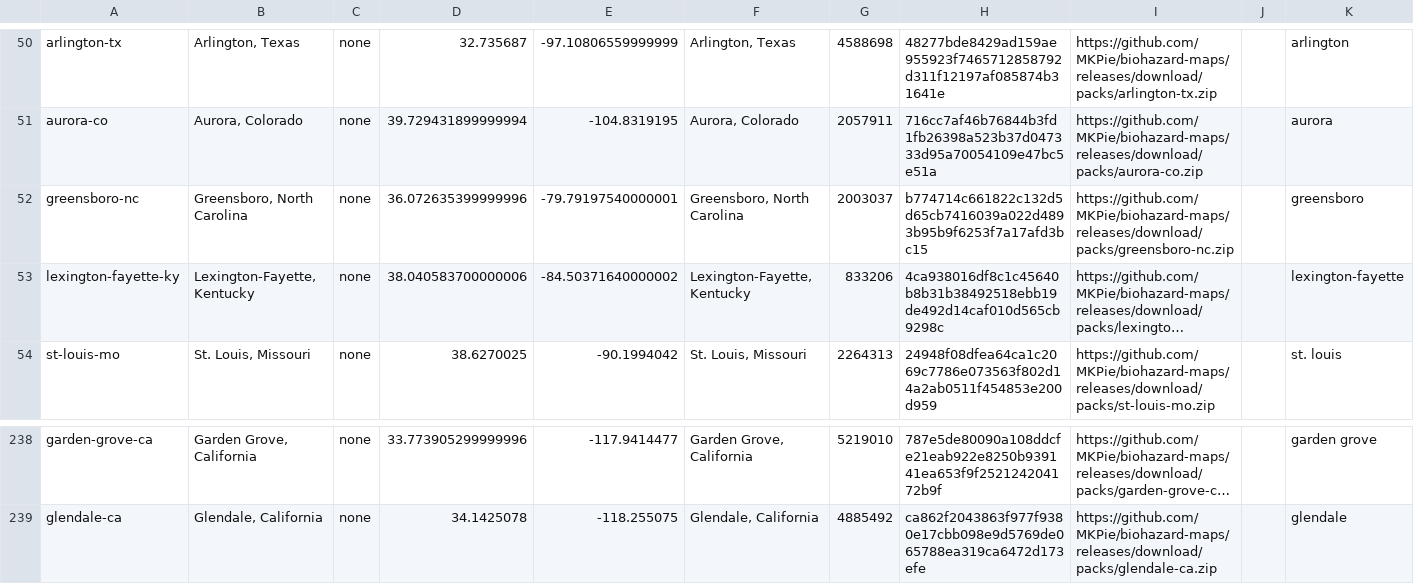
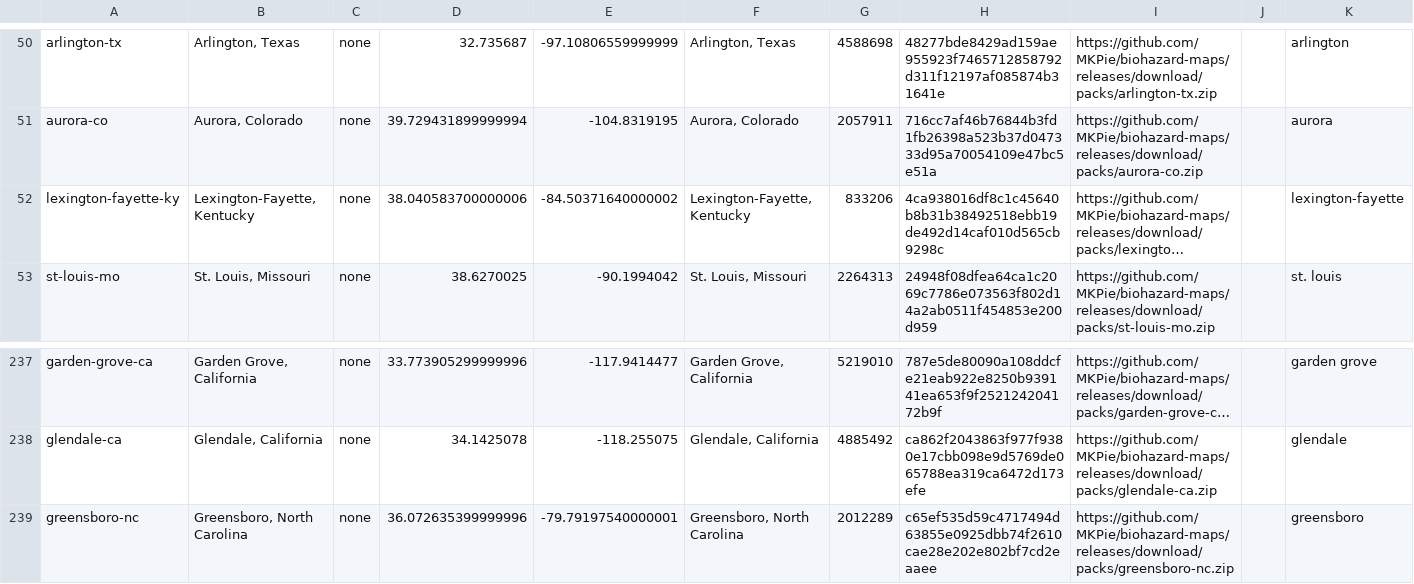
Before and after one commit to MKPie/biohazard-maps, a TSV file: regions.tsv, drawn as a sheet; only a part is shown, gaps mark what is left out; long unchanged cells end in …; removed rows and columns are numbered as before the commit, all else as after; the diff names each change by its address in the sheet, - before the commit and + after, or states it on an @@ line.

Commit message:
Add map pack greensboro-nc

```diff
--- a/regions.tsv
+++ b/regions.tsv
-row 52: greensboro-nc | Greensboro, North Carolina | none | 36.072635399999996 | -79.79197540000001 | Greensboro, North Carolina | 2003037 | b774714c661822c132d5d65cb7416039a022d4893b95b9f6253f7a17afd3bc15 | https://github.com/MKPie/biohazard-maps/releases/download/packs/greensboro-nc.zip |  | greensboro
+row 239: greensboro-nc | Greensboro, North Carolina | none | 36.072635399999996 | -79.79197540000001 | Greensboro, North Carolina | 2012289 | c65ef535d59c4717494d63855e0925dbb74f2610cae28e202e802bf7cd2eaaee | https://github.com/MKPie/biohazard-maps/releases/download/packs/greensboro-nc.zip |  | greensboro
```
